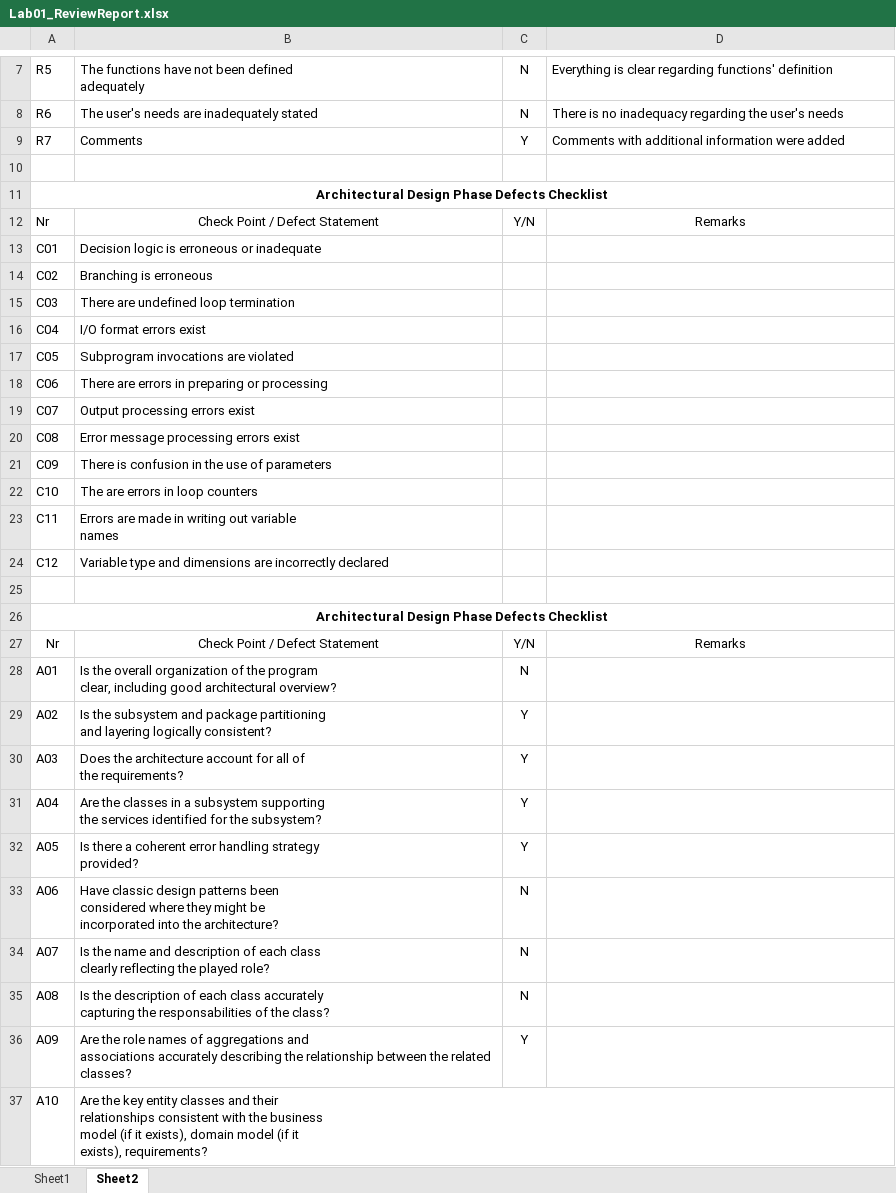
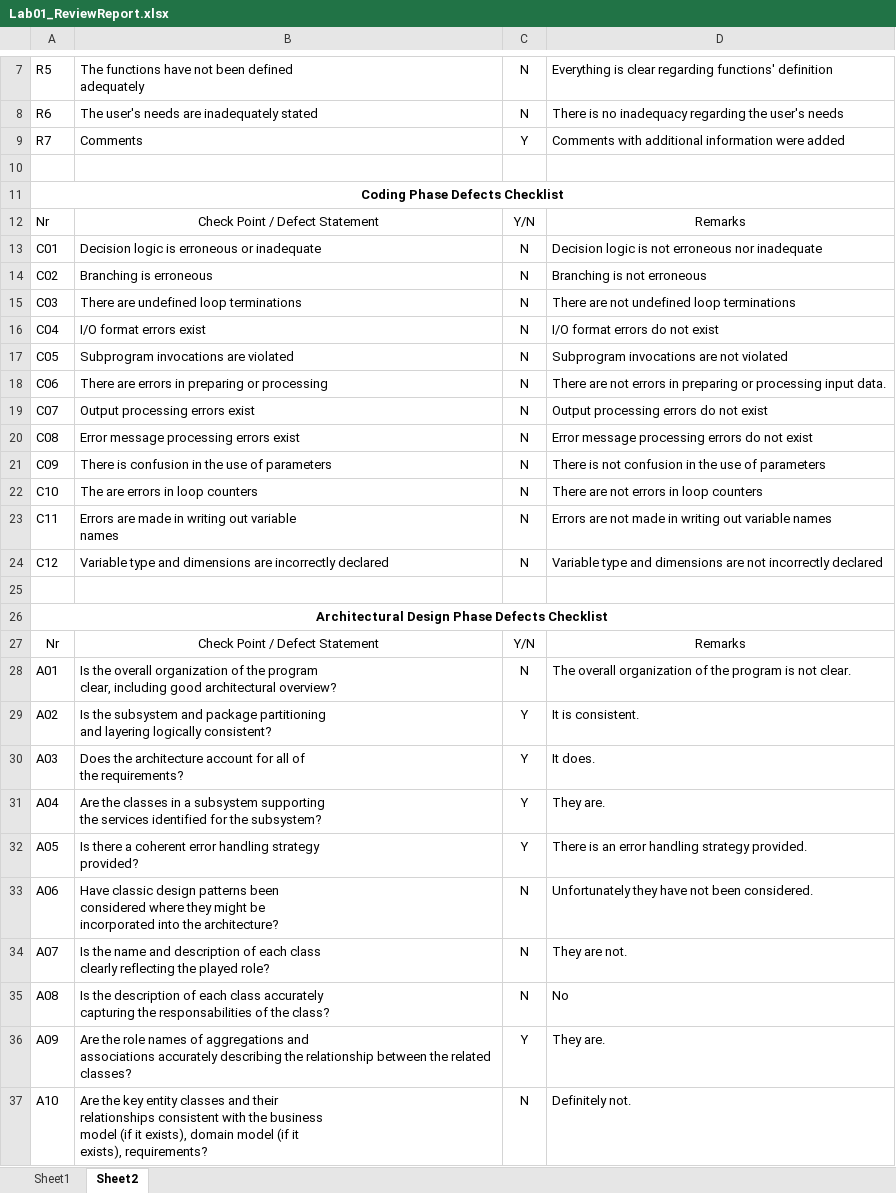
Before and after one commit to gombos14/UVSS_lab1, an Excel workbook: Lab01_ReviewReport.xlsx, sheet Sheet2, drawn as a sheet; only a part is shown, gaps mark what is left out; values as stored, in another font and other column widths than the file's, no borders; the diff covers the shown part only; the diff names each change by its address in the sheet, - before the commit and + after, or states it on an @@ line.

Commit message:
completed review report

```diff
--- a/Lab01_ReviewReport.xlsx (sheet Sheet2)
+++ b/Lab01_ReviewReport.xlsx (sheet Sheet2)
-A11: Architectural Design Phase Defects Checklist
+A11: Coding Phase Defects Checklist
-C13:C24: (empty)
+C13:C24: N
-D13: (empty)
+D13: Decision logic is not erroneous nor inadequate
-D14: (empty)
+D14: Branching is not erroneous
-B15: There are undefined loop termination
+B15: There are undefined loop terminations
-D15: (empty)
+D15: There are not undefined loop terminations
-D16: (empty)
+D16: I/O format errors do not exist
-D17: (empty)
+D17: Subprogram invocations are not violated
-D18: (empty)
+D18: There are not errors in preparing or processing input data.
-D19: (empty)
+D19: Output processing errors do not exist
-D20: (empty)
+D20: Error message processing errors do not exist
-D21: (empty)
+D21: There is not confusion in the use of parameters
-D22: (empty)
+D22: There are not errors in loop counters
-D23: (empty)
+D23: Errors are not made in writing out variable names
-D24: (empty)
+D24: Variable type and dimensions are not incorrectly declared
-D28: (empty)
+D28: The overall organization of the program is not clear.
-D29: (empty)
+D29: It is consistent.
-D30: (empty)
+D30: It does.
-D31: (empty)
+D31: They are.
-D32: (empty)
+D32: There is an error handling strategy provided.
-D33: (empty)
+D33: Unfortunately they have not been considered.
-D34: (empty)
+D34: They are not.
-D35: (empty)
+D35: No
-D36: (empty)
+D36: They are.
-C37: (empty)
+C37: N
-D37: (empty)
+D37: Definitely not.
```
Also changed, not shown: 2 edited cells elsewhere in this sheet, 9 other files.
